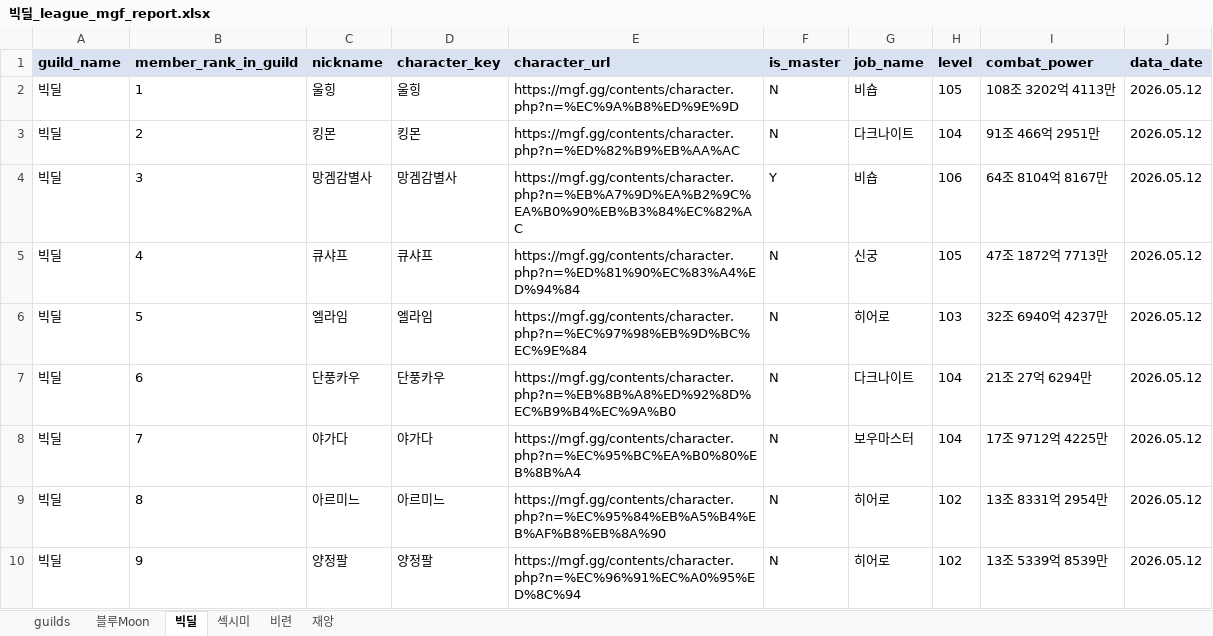
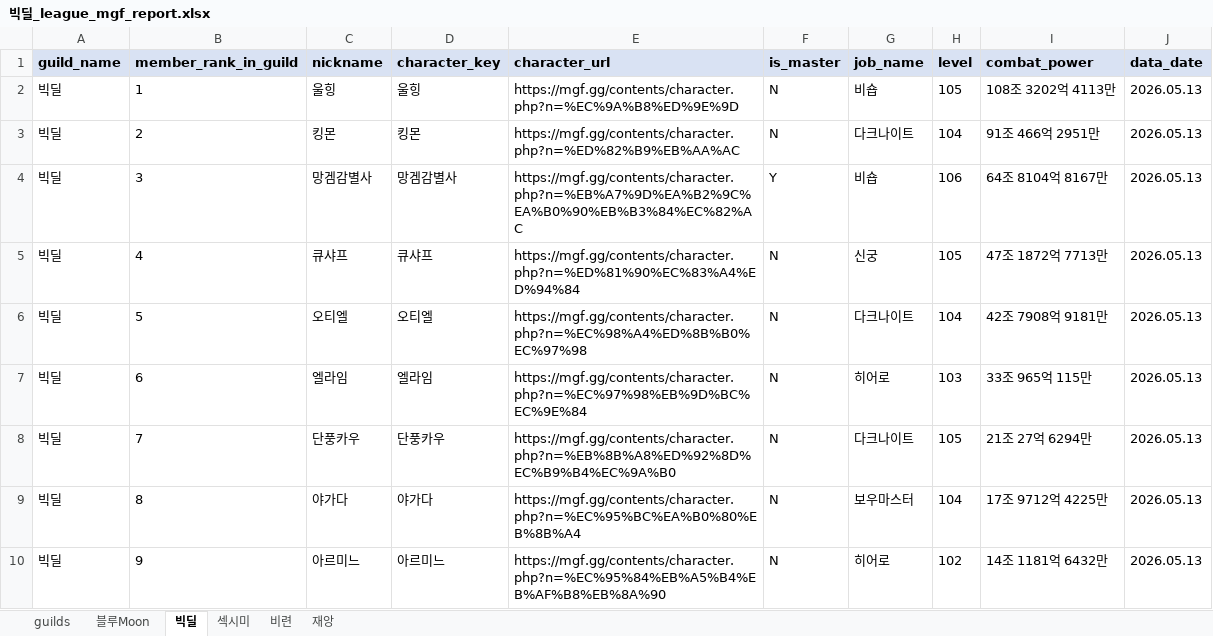
Before and after one commit to pogas/mgf_guild_match, an Excel workbook: reports/빅딜/빅딜_league_mgf_report.xlsx, sheet 빅딜, drawn as a sheet; only a part is shown; values as stored, in another font and other column widths than the file's, no borders; the diff covers the shown part only; the diff names each change by its address in the sheet, - before the commit and + after, or states it on an @@ line.

```diff
--- a/reports/빅딜/빅딜_league_mgf_report.xlsx (sheet 빅딜)
+++ b/reports/빅딜/빅딜_league_mgf_report.xlsx (sheet 빅딜)
-J2:J10 (data_date): 2026.05.12
+J2:J10 (data_date): 2026.05.13
-C6 (nickname): 엘라임
+C6 (nickname): 오티엘
-D6 (character_key): 엘라임
+D6 (character_key): 오티엘
-E6 (character_url): https://mgf.gg/contents/character.php?n=%EC%97%98%EB%9D%BC%EC%9E%84
+E6 (character_url): https://mgf.gg/contents/character.php?n=%EC%98%A4%ED%8B%B0%EC%97%98
-G6 (job_name): 히어로
+G6 (job_name): 다크나이트
-H6 (level): 103
+H6 (level): 104
-I6 (combat_power): 32조 6940억 4237만
+I6 (combat_power): 42조 7908억 9181만
-C7 (nickname): 단풍카우
+C7 (nickname): 엘라임
-D7 (character_key): 단풍카우
+D7 (character_key): 엘라임
-E7 (character_url): https://mgf.gg/contents/character.php?n=%EB%8B%A8%ED%92%8D%EC%B9%B4%EC%9A%B0
+E7 (character_url): https://mgf.gg/contents/character.php?n=%EC%97%98%EB%9D%BC%EC%9E%84
-G7 (job_name): 다크나이트
+G7 (job_name): 히어로
-H7 (level): 104
+H7 (level): 103
-I7 (combat_power): 21조 27억 6294만
+I7 (combat_power): 33조 965억 115만
-C8 (nickname): 야가다
+C8 (nickname): 단풍카우
-D8 (character_key): 야가다
+D8 (character_key): 단풍카우
-E8 (character_url): https://mgf.gg/contents/character.php?n=%EC%95%BC%EA%B0%80%EB%8B%A4
+E8 (character_url): https://mgf.gg/contents/character.php?n=%EB%8B%A8%ED%92%8D%EC%B9%B4%EC%9A%B0
-G8 (job_name): 보우마스터
+G8 (job_name): 다크나이트
-H8 (level): 104
+H8 (level): 105
-I8 (combat_power): 17조 9712억 4225만
+I8 (combat_power): 21조 27억 6294만
-C9 (nickname): 아르미느
+C9 (nickname): 야가다
-D9 (character_key): 아르미느
+D9 (character_key): 야가다
-E9 (character_url): https://mgf.gg/contents/character.php?n=%EC%95%84%EB%A5%B4%EB%AF%B8%EB%8A%90
+E9 (character_url): https://mgf.gg/contents/character.php?n=%EC%95%BC%EA%B0%80%EB%8B%A4
-G9 (job_name): 히어로
+G9 (job_name): 보우마스터
-H9 (level): 102
+H9 (level): 104
-I9 (combat_power): 13조 8331억 2954만
+I9 (combat_power): 17조 9712억 4225만
-C10 (nickname): 양정팔
+C10 (nickname): 아르미느
-D10 (character_key): 양정팔
+D10 (character_key): 아르미느
-E10 (character_url): https://mgf.gg/contents/character.php?n=%EC%96%91%EC%A0%95%ED%8C%94
+E10 (character_url): https://mgf.gg/contents/character.php?n=%EC%95%84%EB%A5%B4%EB%AF%B8%EB%8A%90
-I10 (combat_power): 13조 5339억 8539만
+I10 (combat_power): 14조 1181억 6432만
```
Also changed, not shown: 3 removed rows and 84 edited cells elsewhere in this sheet, sheet 재앙, sheet 섹시미, sheet 블루Moon, sheet 비련, sheet guilds, reports/빅딜/빅딜_training_mgf_report.xlsx, reports/셀린느/셀린느_league_mgf_report.xlsx, 34 other files.
